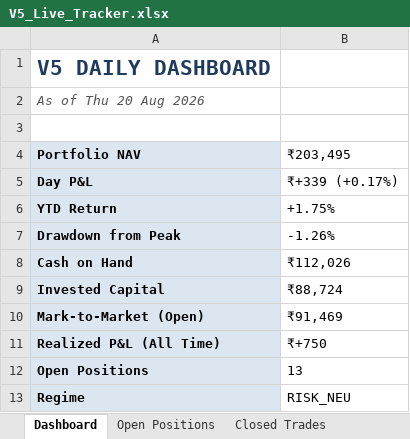
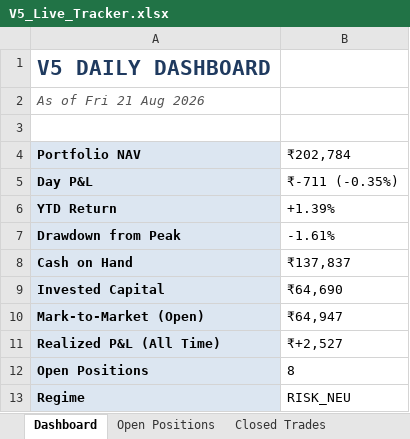
Before and after one commit to shubhamkrpal3-web/v5-stockpicker, an Excel workbook: V5_Live_Tracker.xlsx, sheet Dashboard, drawn as a sheet; values as stored, in another font and other column widths than the file's, no borders; the diff names each change by its address in the sheet, - before the commit and + after, or states it on an @@ line.

```diff
--- a/V5_Live_Tracker.xlsx (sheet Dashboard)
+++ b/V5_Live_Tracker.xlsx (sheet Dashboard)
-A2 (Portfolio NAV): As of Thu 20 Aug 2026
+A2 (Portfolio NAV): As of Fri 21 Aug 2026
-B4: ₹203,495
+B4: ₹202,784
-B5 (₹202,784): ₹+339 (+0.17%)
+B5 (₹202,784): ₹-711 (-0.35%)
-B6 (₹202,784): +1.75%
+B6 (₹202,784): +1.39%
-B7 (₹202,784): -1.26%
+B7 (₹202,784): -1.61%
-B8 (₹202,784): ₹112,026
+B8 (₹202,784): ₹137,837
-B9 (₹202,784): ₹88,724
+B9 (₹202,784): ₹64,690
-B10 (₹202,784): ₹91,469
+B10 (₹202,784): ₹64,947
-B11 (₹202,784): ₹+750
+B11 (₹202,784): ₹+2,527
-B12 (₹202,784): 13
+B12 (₹202,784): 8
```
Also changed, not shown: sheet Today's Signal, sheet Open Positions, sheet Closed Trades, sheet Equity Curve, 12 other files.
